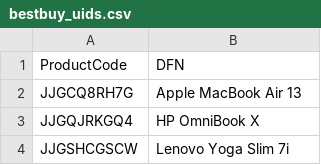
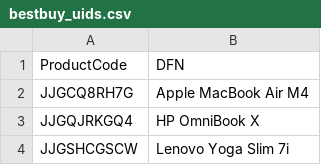
Before and after one commit to Santhosh20052001/Price-Scraping-Agent, a CSV file: bestbuy_uids.csv, drawn as a sheet; only a part is shown; the diff names each change by its address in the sheet, - before the commit and + after, or states it on an @@ line.

Commit message:
Update bestbuy_uids.csv

```diff
--- a/bestbuy_uids.csv
+++ b/bestbuy_uids.csv
-B2 (DFN): Apple MacBook Air 13
+B2 (DFN): Apple MacBook Air M4
```
